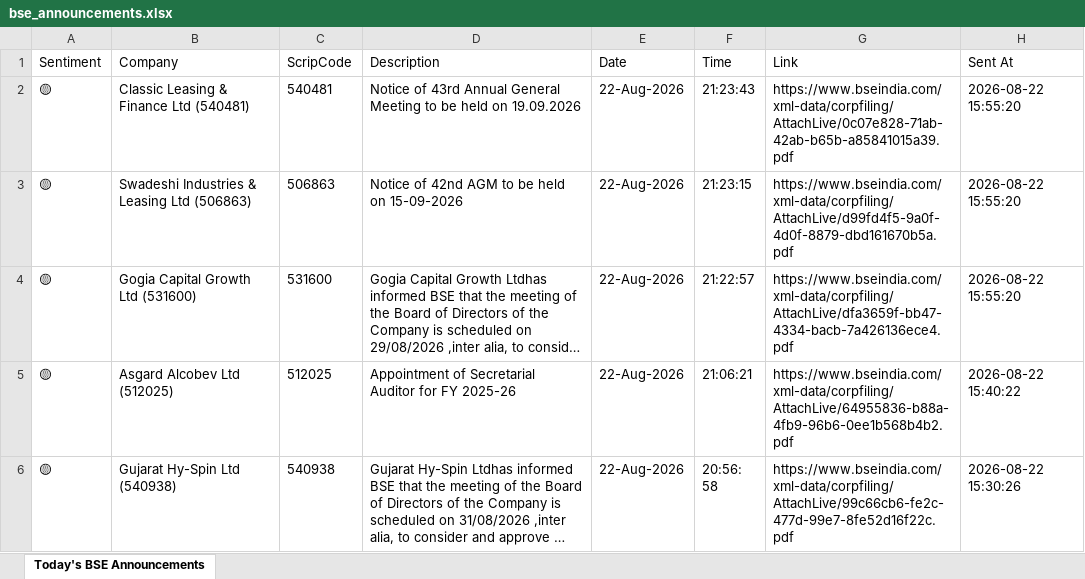
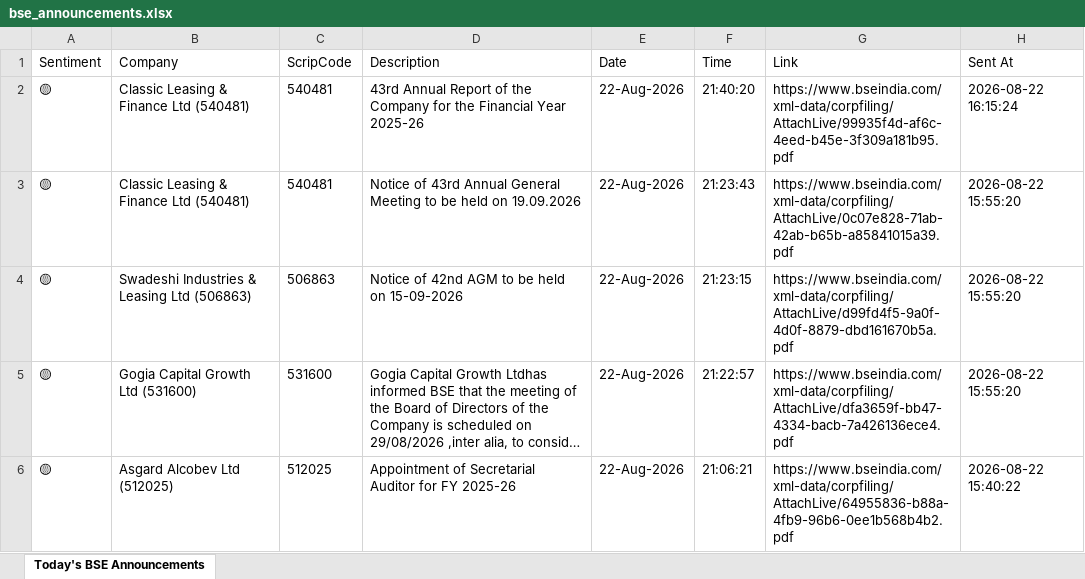
Before and after one commit to divy008/Levnse, an Excel workbook: bse_announcements.xlsx, sheet Today's BSE Announcements, drawn as a sheet; only a part is shown; the shorter side is filled out with more unchanged rows; long unchanged cells end in …; values as stored, in another font and other column widths than the file's, no borders; the diff names each change by its address in the sheet, - before the commit and + after, or states it on an @@ line.

```diff
--- a/bse_announcements.xlsx (sheet Today's BSE Announcements)
+++ b/bse_announcements.xlsx (sheet Today's BSE Announcements)
+row 2: 🟡 | Classic Leasing & Finance Ltd (540481) | 540481 | 43rd Annual Report of the Company for the Financial Year 2025-26 | 22-Aug-2026 | 21:40:20 | https://www.bseindia.com/xml-data/corpfiling/AttachLive/99935f4d-af6c-4eed-b45e-3f309a181b95.pdf | 2026-08-22 16:15:24
```
Also changed, not shown: 6 other files.
